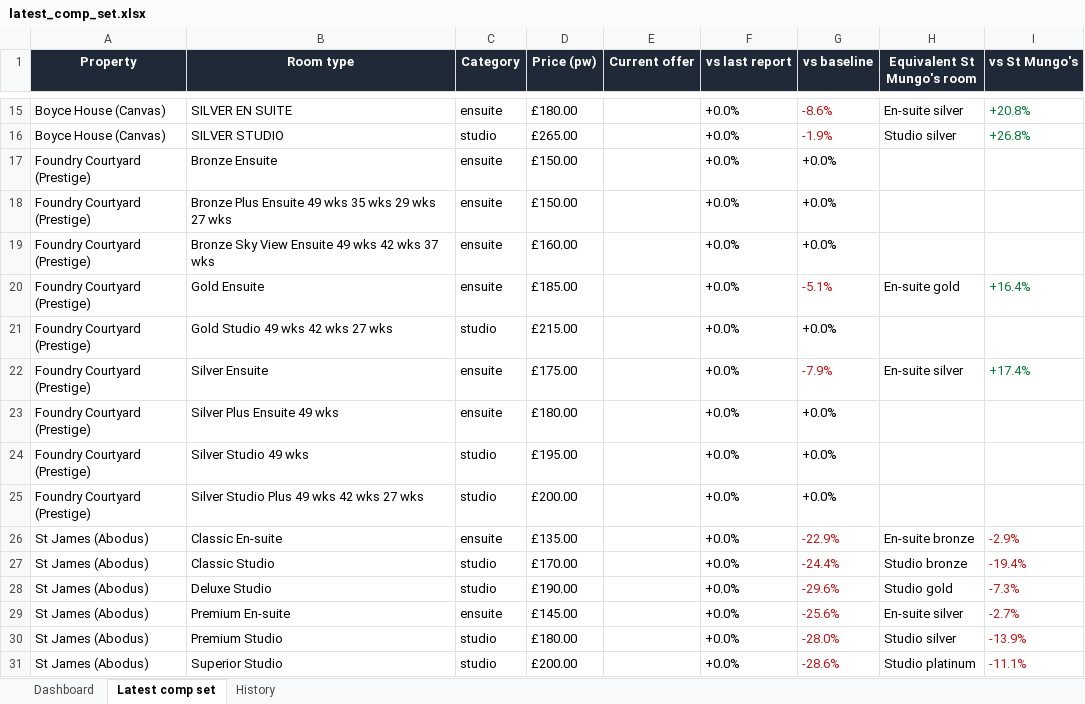
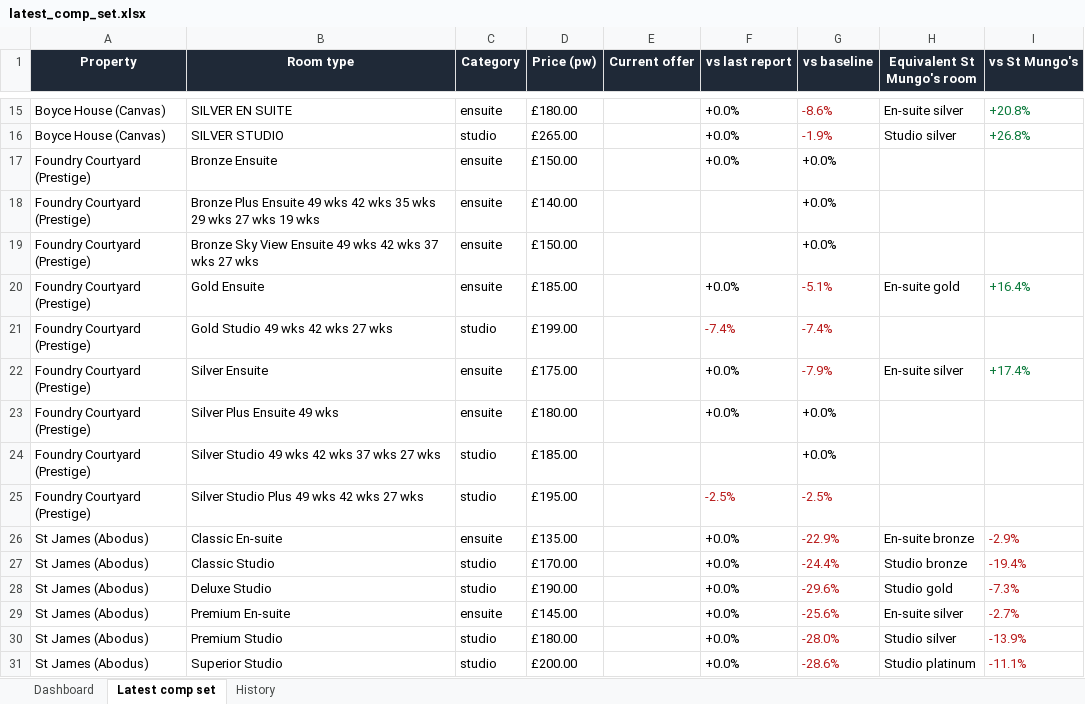
Before and after one commit to markAitcheson/St-Mungo-s, an Excel workbook: data/latest_comp_set.xlsx, sheet Latest comp set, drawn as a sheet; only a part is shown, gaps mark what is left out; values as stored, in another font and other column widths than the file's, no borders; removed rows and columns are numbered as before the commit, all else as after; the diff names each change by its address in the sheet, - before the commit and + after, or states it on an @@ line.

```diff
--- a/data/latest_comp_set.xlsx (sheet Latest comp set)
+++ b/data/latest_comp_set.xlsx (sheet Latest comp set)
+row 18: Foundry Courtyard (Prestige) | Bronze Plus Ensuite 49 wks 42 wks 35 wks 29 wks 27 wks 19 wks | ensuite | £140.00 |  |  | +0.0%
-B19 (Room type): Bronze Plus Ensuite 49 wks 35 wks 29 wks 27…
+B19 (Room type): Bronze Sky View Ensuite 49 wks 42 wks 37 wks 27…
-F19 (vs last report): +0.0%
+F19 (vs last report): (empty)
-row 19: Foundry Courtyard (Prestige) | Bronze Sky View Ensuite 49 wks 42 wks 37 wks | ensuite | £160.00 |  | +0.0% | +0.0%
-D21 (Price (pw)): £215.00
+D21 (Price (pw)): £199.00
-F21 (vs last report): +0.0%
+F21 (vs last report): -7.4%
-F21:G21 text colour: black
+F21:G21 text colour: #B91C1C
-G21 (vs baseline): +0.0%
+G21 (vs baseline): -7.4%
-B24 (Room type): Silver Studio 49 wks
+B24 (Room type): Silver Studio 49 wks 42 wks 37 wks 27 wks
-D24 (Price (pw)): £195.00
+D24 (Price (pw)): £185.00
-F24 (vs last report): +0.0%
+F24 (vs last report): (empty)
-D25 (Price (pw)): £200.00
+D25 (Price (pw)): £195.00
-F25 (vs last report): +0.0%
+F25 (vs last report): -2.5%
-F25:G25 text colour: black
+F25:G25 text colour: #B91C1C
-G25 (vs baseline): +0.0%
+G25 (vs baseline): -2.5%
```
Also changed, not shown: sheet History, sheet Dashboard, 1 other file.
